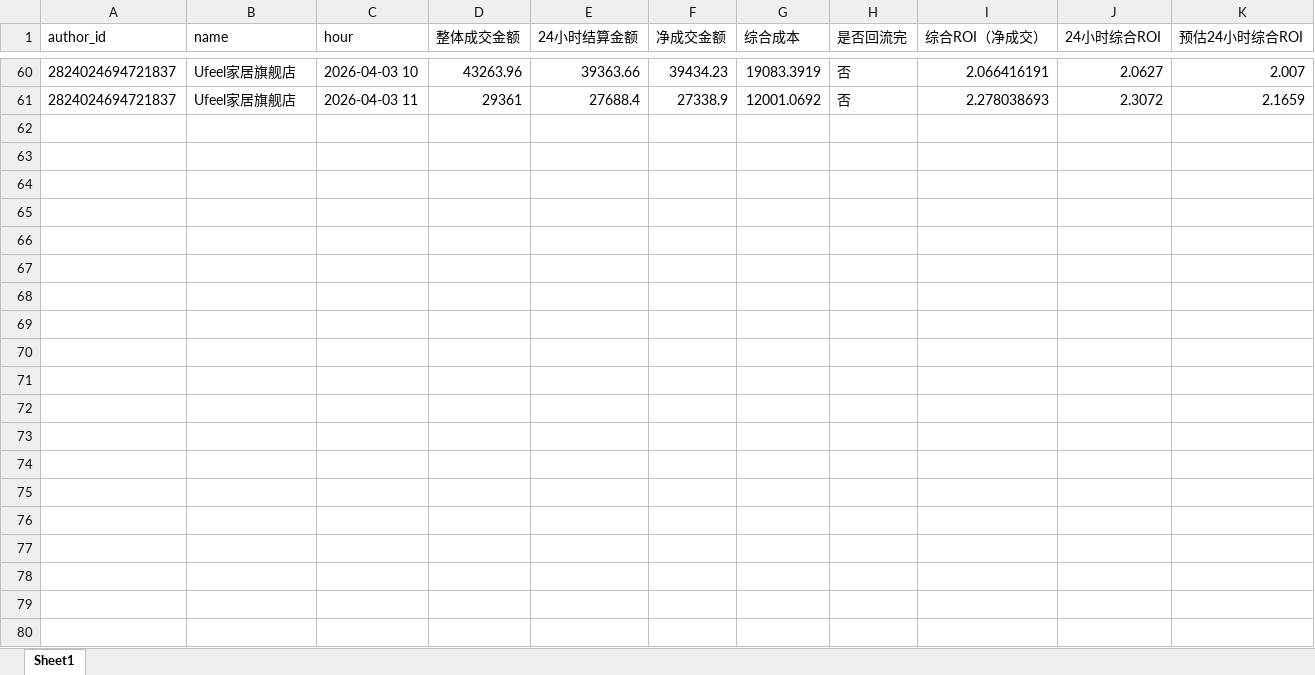
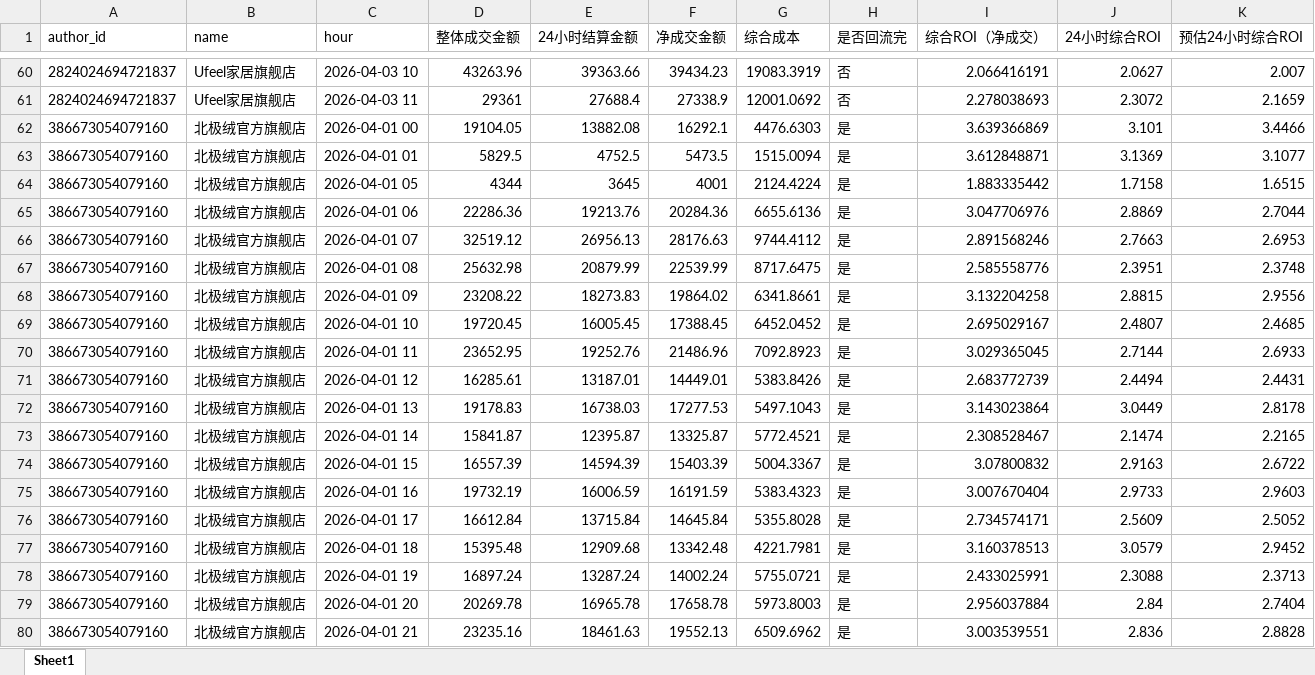
Before and after one commit to theDwarfPP/24h-dashboard, an Excel workbook: 客户数据上传.xlsx, sheet Sheet1, drawn as a sheet; only a part is shown, gaps mark what is left out; values as stored, in another font and other column widths than the file's, no borders; the diff covers the shown part only; the diff names each change by its address in the sheet, - before the commit and + after, or states it on an @@ line.

Commit message:
update: 再次更新 Excel 数据

```diff
--- a/客户数据上传.xlsx (sheet Sheet1)
+++ b/客户数据上传.xlsx (sheet Sheet1)
+row 62: 386673054079160 | 北极绒官方旗舰店 | 2026-04-01 00 | 19104.05 | 13882.08 | 16292.1 | 4476.6303 | 是 | 3.639366869 | 3.101 | 3.4466
+row 63: 386673054079160 | 北极绒官方旗舰店 | 2026-04-01 01 | 5829.5 | 4752.5 | 5473.5 | 1515.0094 | 是 | 3.612848871 | 3.1369 | 3.1077
+row 64: 386673054079160 | 北极绒官方旗舰店 | 2026-04-01 05 | 4344 | 3645 | 4001 | 2124.4224 | 是 | 1.883335442 | 1.7158 | 1.6515
+row 65: 386673054079160 | 北极绒官方旗舰店 | 2026-04-01 06 | 22286.36 | 19213.76 | 20284.36 | 6655.6136 | 是 | 3.047706976 | 2.8869 | 2.7044
+row 66: 386673054079160 | 北极绒官方旗舰店 | 2026-04-01 07 | 32519.12 | 26956.13 | 28176.63 | 9744.4112 | 是 | 2.891568246 | 2.7663 | 2.6953
+row 67: 386673054079160 | 北极绒官方旗舰店 | 2026-04-01 08 | 25632.98 | 20879.99 | 22539.99 | 8717.6475 | 是 | 2.585558776 | 2.3951 | 2.3748
+row 68: 386673054079160 | 北极绒官方旗舰店 | 2026-04-01 09 | 23208.22 | 18273.83 | 19864.02 | 6341.8661 | 是 | 3.132204258 | 2.8815 | 2.9556
+row 69: 386673054079160 | 北极绒官方旗舰店 | 2026-04-01 10 | 19720.45 | 16005.45 | 17388.45 | 6452.0452 | 是 | 2.695029167 | 2.4807 | 2.4685
+row 70: 386673054079160 | 北极绒官方旗舰店 | 2026-04-01 11 | 23652.95 | 19252.76 | 21486.96 | 7092.8923 | 是 | 3.029365045 | 2.7144 | 2.6933
+row 71: 386673054079160 | 北极绒官方旗舰店 | 2026-04-01 12 | 16285.61 | 13187.01 | 14449.01 | 5383.8426 | 是 | 2.683772739 | 2.4494 | 2.4431
+row 72: 386673054079160 | 北极绒官方旗舰店 | 2026-04-01 13 | 19178.83 | 16738.03 | 17277.53 | 5497.1043 | 是 | 3.143023864 | 3.0449 | 2.8178
+row 73: 386673054079160 | 北极绒官方旗舰店 | 2026-04-01 14 | 15841.87 | 12395.87 | 13325.87 | 5772.4521 | 是 | 2.308528467 | 2.1474 | 2.2165
+row 74: 386673054079160 | 北极绒官方旗舰店 | 2026-04-01 15 | 16557.39 | 14594.39 | 15403.39 | 5004.3367 | 是 | 3.07800832 | 2.9163 | 2.6722
+row 75: 386673054079160 | 北极绒官方旗舰店 | 2026-04-01 16 | 19732.19 | 16006.59 | 16191.59 | 5383.4323 | 是 | 3.007670404 | 2.9733 | 2.9603
+row 76: 386673054079160 | 北极绒官方旗舰店 | 2026-04-01 17 | 16612.84 | 13715.84 | 14645.84 | 5355.8028 | 是 | 2.734574171 | 2.5609 | 2.5052
+row 77: 386673054079160 | 北极绒官方旗舰店 | 2026-04-01 18 | 15395.48 | 12909.68 | 13342.48 | 4221.7981 | 是 | 3.160378513 | 3.0579 | 2.9452
+row 78: 386673054079160 | 北极绒官方旗舰店 | 2026-04-01 19 | 16897.24 | 13287.24 | 14002.24 | 5755.0721 | 是 | 2.433025991 | 2.3088 | 2.3713
+row 79: 386673054079160 | 北极绒官方旗舰店 | 2026-04-01 20 | 20269.78 | 16965.78 | 17658.78 | 5973.8003 | 是 | 2.956037884 | 2.84 | 2.7404
+row 80: 386673054079160 | 北极绒官方旗舰店 | 2026-04-01 21 | 23235.16 | 18461.63 | 19552.13 | 6509.6962 | 是 | 3.003539551 | 2.836 | 2.8828
```
Also changed, not shown: 68 added rows elsewhere in this sheet, 9 other files.
